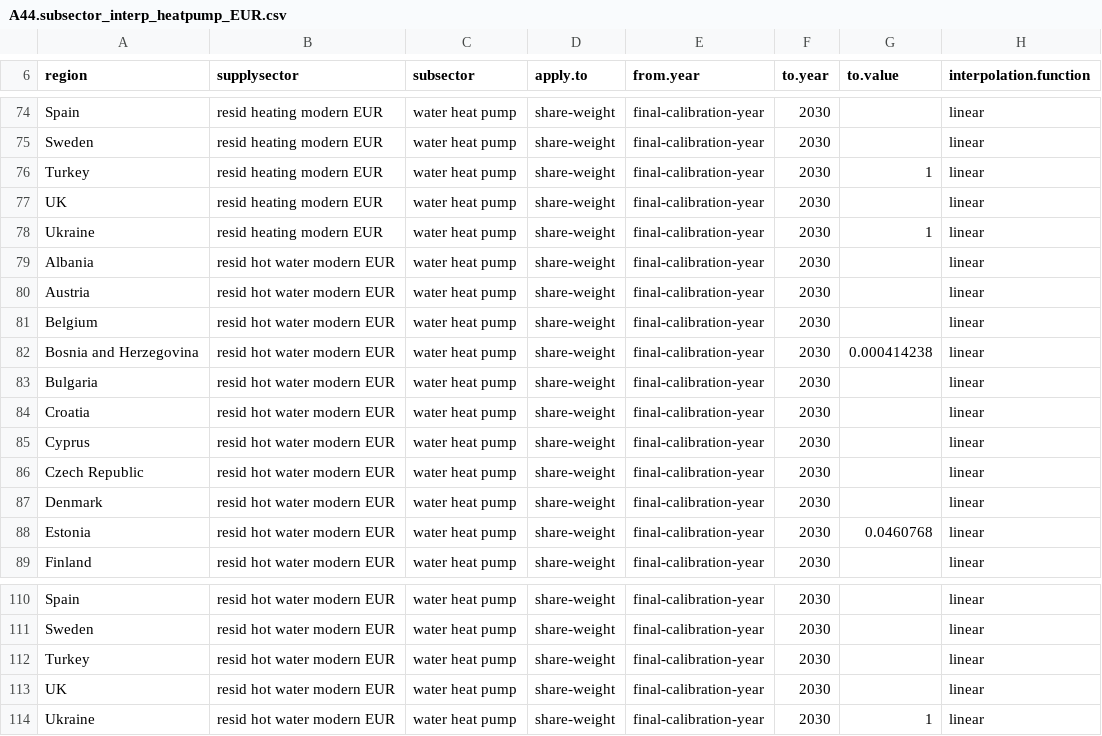
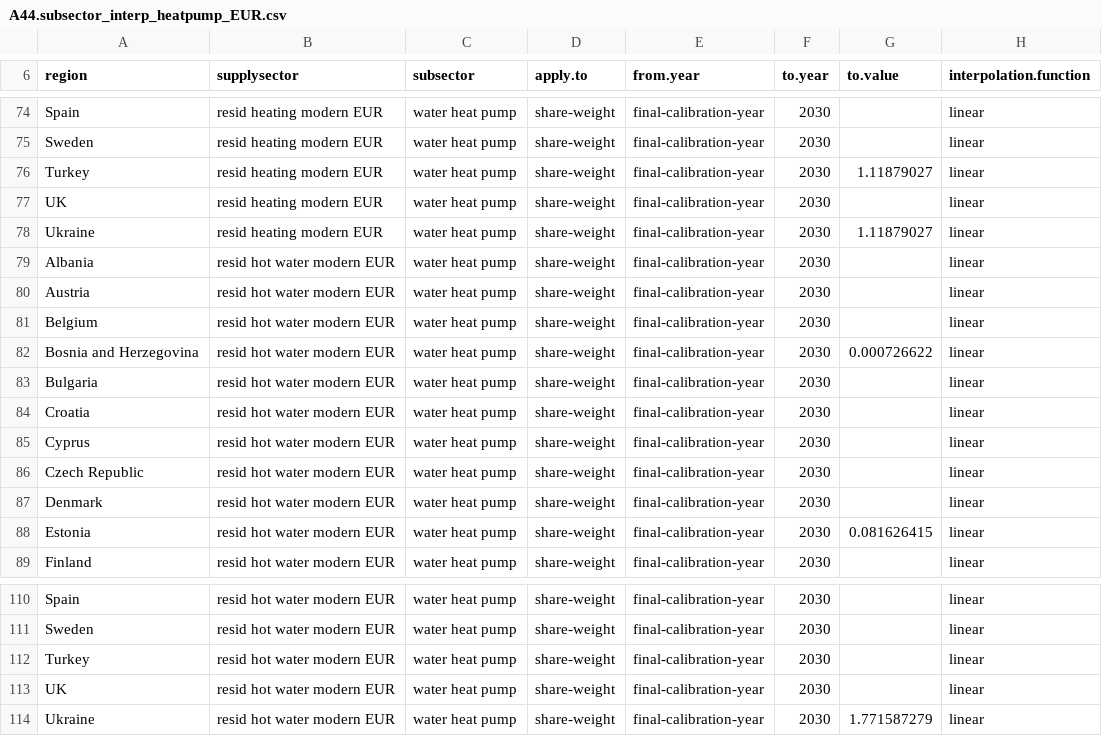
Before and after one commit to bc3LC-GCAMEurope/gcam-core, a CSV file: input/gcamdata/inst/extdata/gcam-europe/A44.subsector_interp_heatpump_EUR.csv, drawn as a sheet; only a part is shown, gaps mark what is left out; the diff covers the shown part only.

```diff
--- a/input/gcamdata/inst/extdata/gcam-europe/A44.subsector_interp_heatpump_EUR.csv
+++ b/input/gcamdata/inst/extdata/gcam-europe/A44.subsector_interp_heatpump_EUR.csv
@@ -75,5 +75,5 @@ Spain,resid heating modern EUR,water heat pump,share-weight,final-calibration-ye
 Sweden,resid heating modern EUR,water heat pump,share-weight,final-calibration-year,2030,,linear
-Turkey,resid heating modern EUR,water heat pump,share-weight,final-calibration-year,2030,1,linear
+Turkey,resid heating modern EUR,water heat pump,share-weight,final-calibration-year,2030,1.11879027,linear
 UK,resid heating modern EUR,water heat pump,share-weight,final-calibration-year,2030,,linear
-Ukraine,resid heating modern EUR,water heat pump,share-weight,final-calibration-year,2030,1,linear
+Ukraine,resid heating modern EUR,water heat pump,share-weight,final-calibration-year,2030,1.11879027,linear
 Albania,resid hot water modern EUR,water heat pump,share-weight,final-calibration-year,2030,,linear
@@ -81,3 +81,3 @@ Austria,resid hot water modern EUR,water heat pump,share-weight,final-calibratio
 Belgium,resid hot water modern EUR,water heat pump,share-weight,final-calibration-year,2030,,linear
-Bosnia and Herzegovina,resid hot water modern EUR,water heat pump,share-weight,final-calibration-year,2030,0.000414238,linear
+Bosnia and Herzegovina,resid hot water modern EUR,water heat pump,share-weight,final-calibration-year,2030,0.000726622,linear
 Bulgaria,resid hot water modern EUR,water heat pump,share-weight,final-calibration-year,2030,,linear
@@ -87,3 +87,3 @@ Czech Republic,resid hot water modern EUR,water heat pump,share-weight,final-cal
 Denmark,resid hot water modern EUR,water heat pump,share-weight,final-calibration-year,2030,,linear
-Estonia,resid hot water modern EUR,water heat pump,share-weight,final-calibration-year,2030,0.0460768,linear
+Estonia,resid hot water modern EUR,water heat pump,share-weight,final-calibration-year,2030,0.081626415,linear
 Finland,resid hot water modern EUR,water heat pump,share-weight,final-calibration-year,2030,,linear
@@ -113,2 +113,2 @@ Turkey,resid hot water modern EUR,water heat pump,share-weight,final-calibration
 UK,resid hot water modern EUR,water heat pump,share-weight,final-calibration-year,2030,,linear
-Ukraine,resid hot water modern EUR,water heat pump,share-weight,final-calibration-year,2030,1,linear
+Ukraine,resid hot water modern EUR,water heat pump,share-weight,final-calibration-year,2030,1.771587279,linear
```
Also changed, not shown: 22 edited cells elsewhere in this file.
